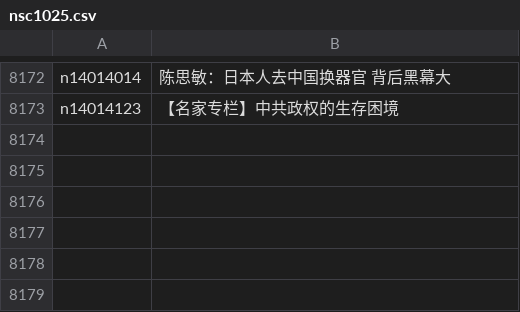
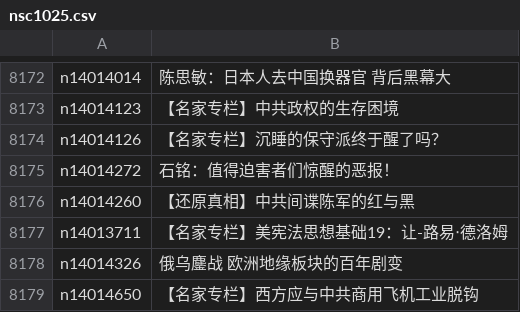
Before and after one commit to epic-marker/epoch-comment, a CSV file: indexes/nsc1025.csv, drawn as a sheet; only a part is shown, gaps mark what is left out; the diff names each change by its address in the sheet, - before the commit and + after, or states it on an @@ line.

```diff
--- a/indexes/nsc1025.csv
+++ b/indexes/nsc1025.csv
+row 8174: n14014126 | 【名家专栏】沉睡的保守派终于醒了吗？
+row 8175: n14014272 | 石铭：值得迫害者们惊醒的恶报！
+row 8176: n14014260 | 【还原真相】中共间谍陈军的红与黑
+row 8177: n14013711 | 【名家专栏】美宪法思想基础19：让-路易‧德洛姆
+row 8178: n14014326 | 俄乌鏖战 欧洲地缘板块的百年剧变
+row 8179: n14014650 | 【名家专栏】西方应与中共商用飞机工业脱钩
```
Also changed, not shown: indexes/nsc1035.csv, indexes/nsc993.csv, 21 other files.
